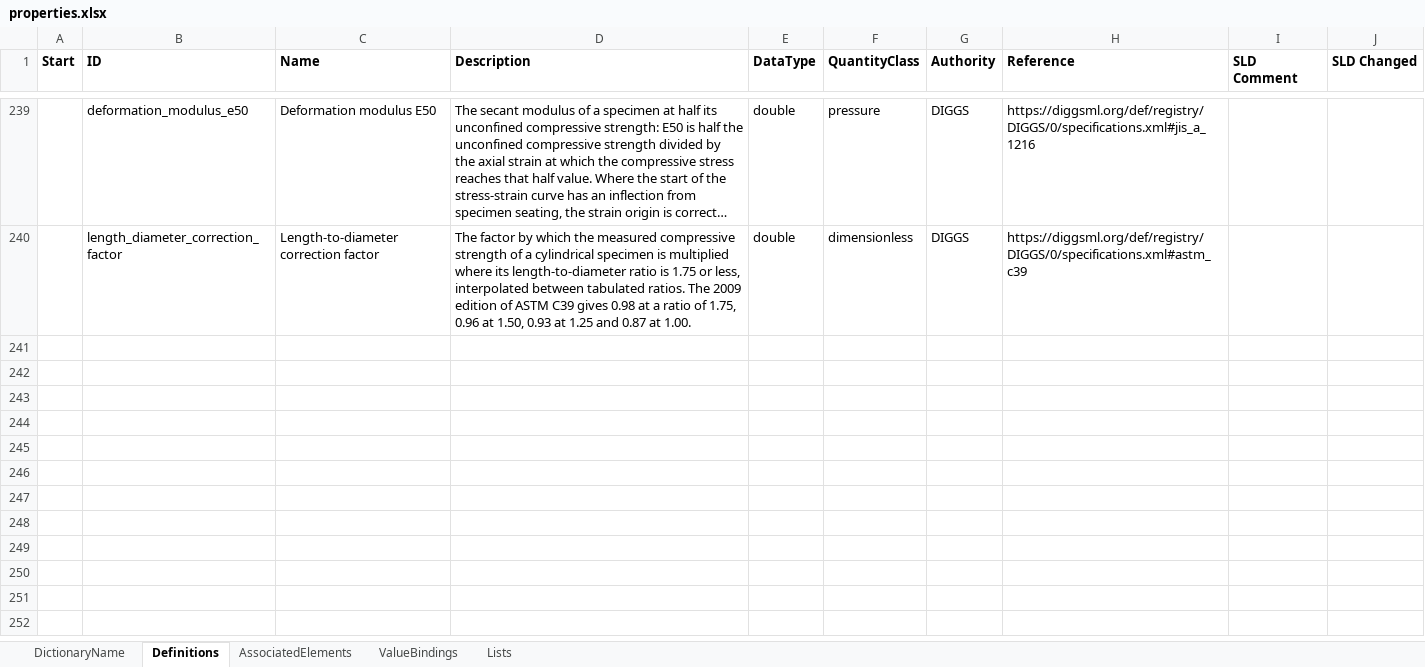
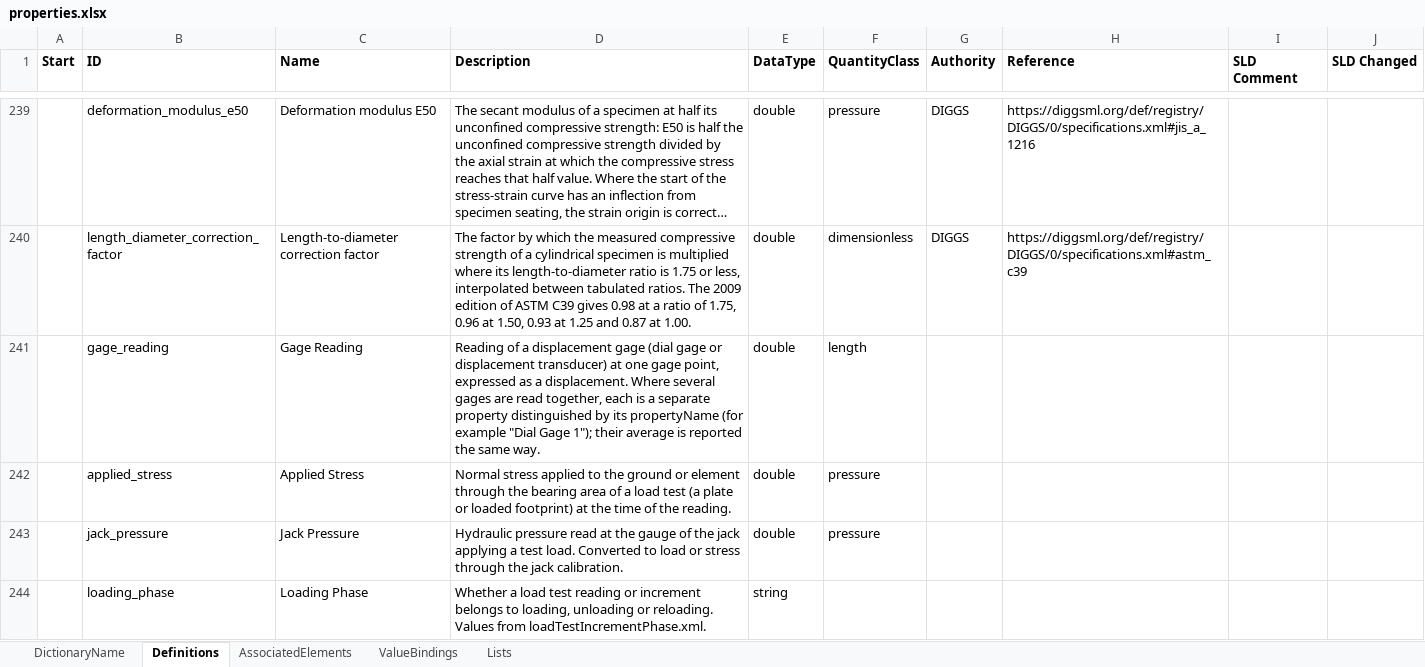
Before and after one commit to DIGGSml/def, an Excel workbook: Codelist Excel Files and Conversion Templates to XML/properties.xlsx, sheet Definitions, drawn as a sheet; only a part is shown, gaps mark what is left out; long unchanged cells end in …; values as stored, in another font and other column widths than the file's, no borders; table styles not drawn; the diff names each change by its address in the sheet, - before the commit and + after, or states it on an @@ line.

```diff
--- a/Codelist Excel Files and Conversion Templates to XML/properties.xlsx (sheet Definitions)
+++ b/Codelist Excel Files and Conversion Templates to XML/properties.xlsx (sheet Definitions)
+row 241:  | gage_reading | Gage Reading | Reading of a displacement gage (dial gage or displacement transducer) at one gage point, expressed as a displacement. Where several gages are read together, each is a separate property distinguished by its propertyName (for example "Dial Gage 1"); their average is reported the same way. | double | length
+row 242:  | applied_stress | Applied Stress | Normal stress applied to the ground or element through the bearing area of a load test (a plate or loaded footprint) at the time of the reading. | double | pressure
+row 243:  | jack_pressure | Jack Pressure | Hydraulic pressure read at the gauge of the jack applying a test load. Converted to load or stress through the jack calibration. | double | pressure
+row 244:  | loading_phase | Loading Phase | Whether a load test reading or increment belongs to loading, unloading or reloading. Values from loadTestIncrementPhase.xml. | string
```
Also changed, not shown: sheet AssociatedElements, 1 other file.
